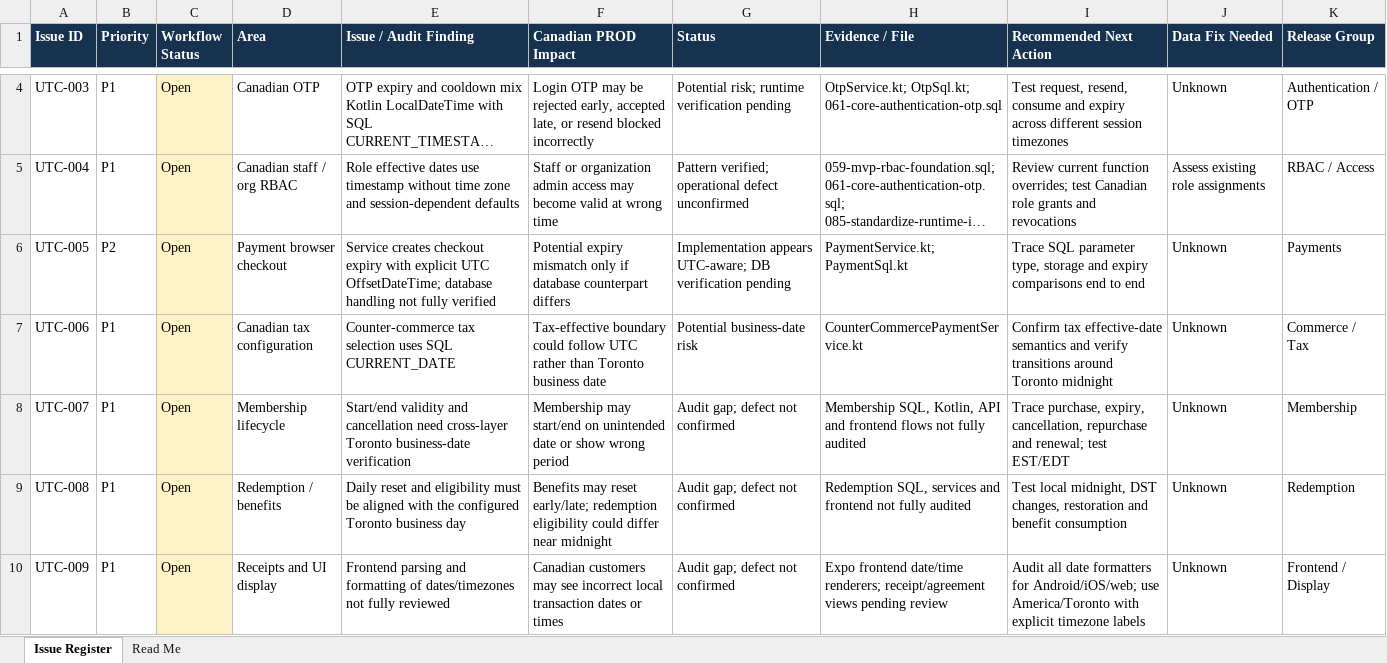
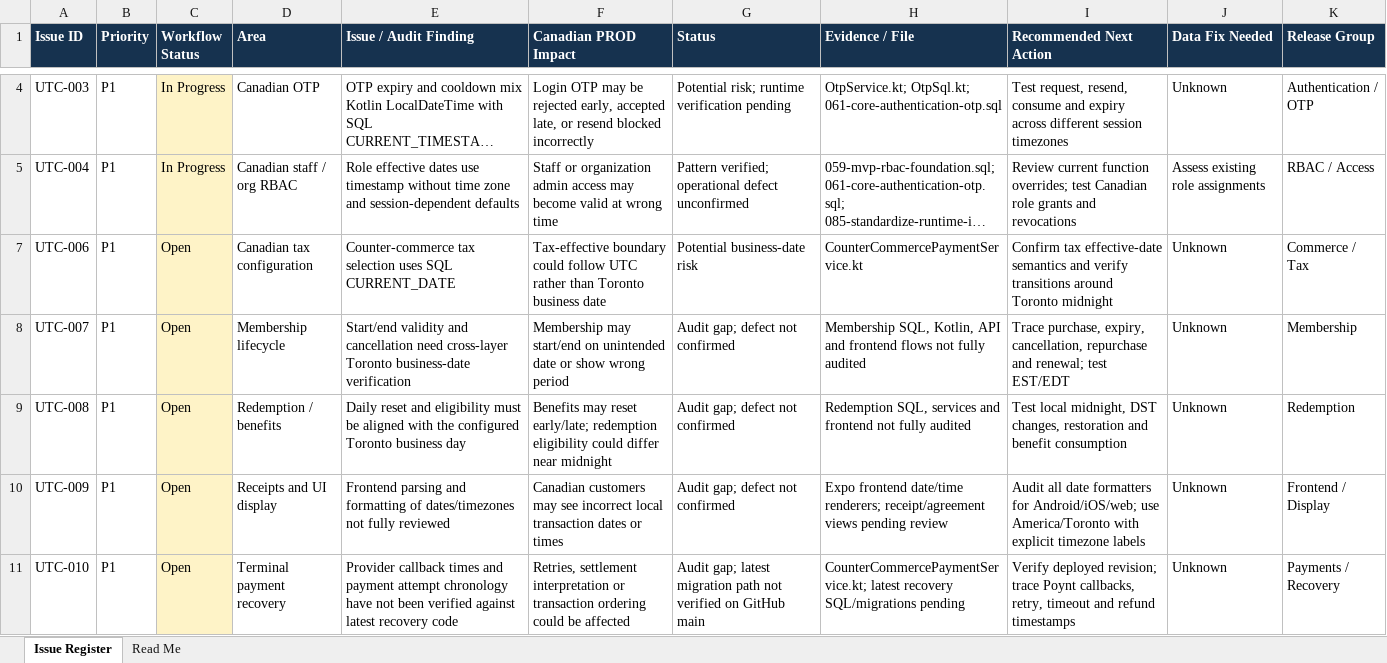
Before and after one commit to mynikatech/memgine, an Excel workbook: docs/Support/Memgine_Issue_Tracker.xlsx, sheet Issue Register, drawn as a sheet; only a part is shown, gaps mark what is left out; the shorter side is filled out with more unchanged rows; long unchanged cells end in …; values as stored, in another font and other column widths than the file's, no borders; table styles not drawn; removed rows and columns are numbered as before the commit, all else as after; the diff covers the shown part only; the diff names each change by its address in the sheet, - before the commit and + after, or states it on an @@ line.

```diff
--- a/docs/Support/Memgine_Issue_Tracker.xlsx (sheet Issue Register)
+++ b/docs/Support/Memgine_Issue_Tracker.xlsx (sheet Issue Register)
-C4:C5 (Workflow Status): Open
+C4:C5 (Workflow Status): In Progress
@@ row 6 hidden: UTC-005 | P2 | Open | Payment browser checkout | Service creates checkout expiry with explicit UTC OffsetDateTime; database handling not fully verified | Potential expiry mismatch only if database counterpart differs | Implementation appears UTC-aware; DB verification pending | PaymentService.kt; PaymentSql.kt | Trace SQL parameter type, storage and expiry comparisons end to end | Unknown | Payments @@
```
Also changed, not shown: 3 added rows, 1 hidden or unhidden row and 1 edited cell elsewhere in this sheet, 21 other files.
